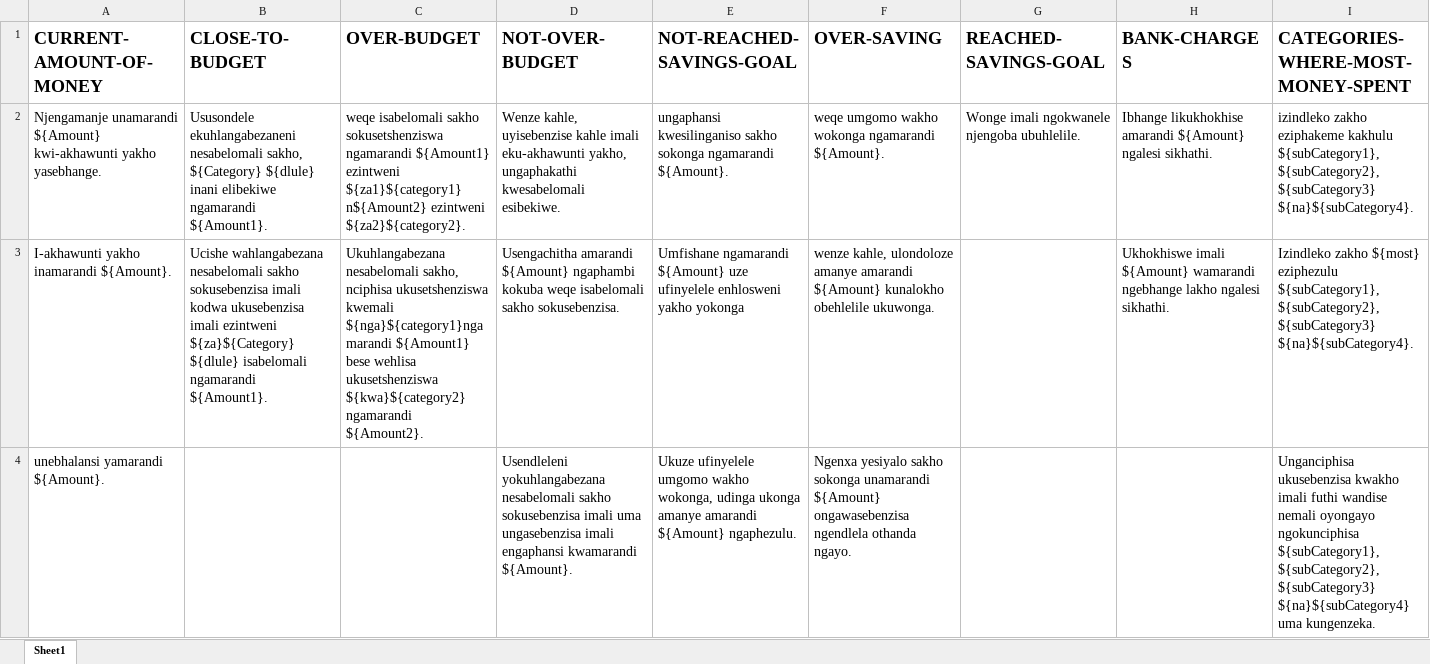
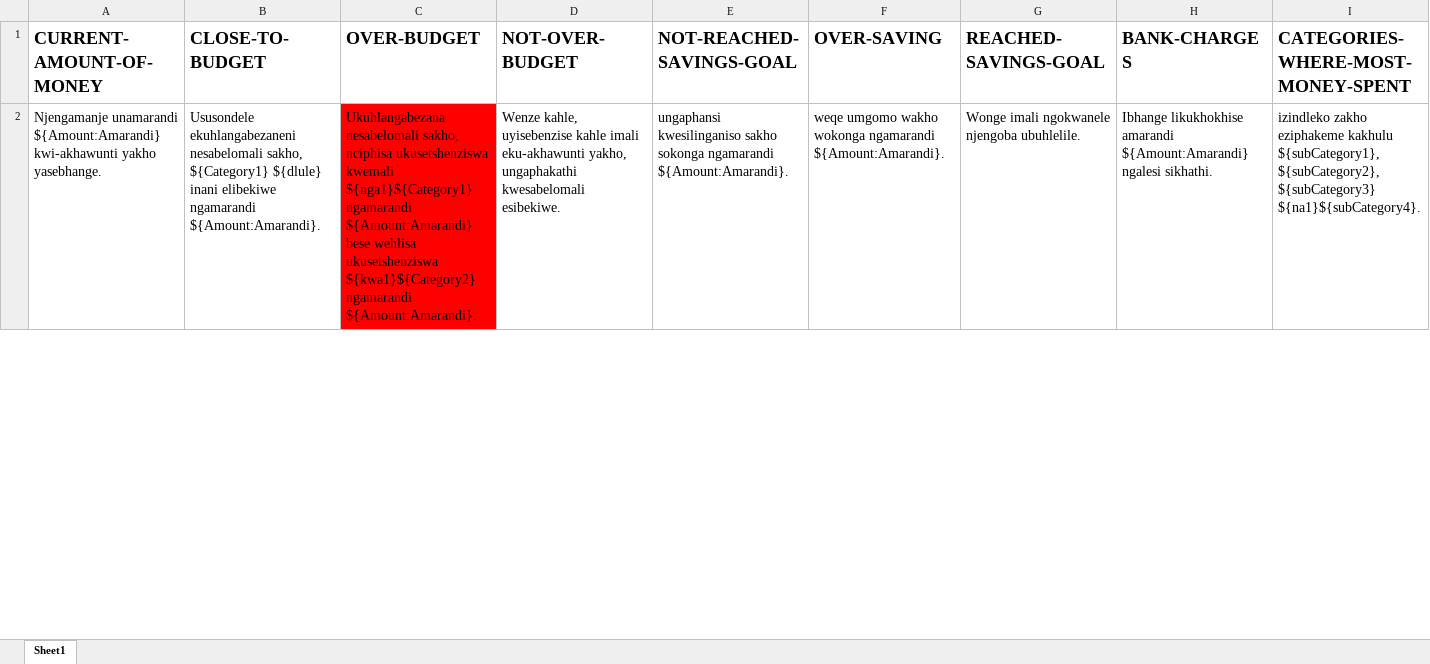
Before and after one commit to Junior-moraba/Daft, an Excel workbook: ComplexTemplates.xlsx, sheet Sheet1, drawn as a sheet; only a part is shown; values as stored, in another font and other column widths than the file's, no borders; removed rows and columns are numbered as before the commit, all else as after; the diff covers the shown part only; the diff names each change by its address in the sheet, - before the commit and + after, or states it on an @@ line.

```diff
--- a/ComplexTemplates.xlsx (sheet Sheet1)
+++ b/ComplexTemplates.xlsx (sheet Sheet1)
-A2 (CURRENT-AMOUNT-OF-MONEY): Njengamanje unamarandi ${Amount} kwi-akhawunti yakho…
+A2 (CURRENT-AMOUNT-OF-MONEY): Njengamanje unamarandi ${Amount:Amarandi} kwi-akhawunti yakho…
-B2 (CLOSE-TO-BUDGET): …nesabelomali sakho, ${Category} ${dlule} inani elibekiwe ngamarandi ${Amount1}.
+B2 (CLOSE-TO-BUDGET): …nesabelomali sakho, ${Category1} ${dlule} inani elibekiwe ngamarandi ${Amount:Amarandi}.
-C2 (OVER-BUDGET): weqe isabelomali sakho sokusetshenziswa ngamarandi ${Amount1} ezintweni ${za1}${category1} n${Amount2} ezintweni ${za2}${category2}.
+C2 (OVER-BUDGET): Ukuhlangabezana nesabelomali sakho, nciphisa ukusetshenziswa kwemali ${nga1}${Category1} ngamarandi ${Amount:Amarandi} bese wehlisa ukusetshenziswa ${kwa1}${Category2} ngamarandi ${Amount:Amarandi}.
-C2 fill: none
+C2 fill: #FF0000
-E2 (NOT-REACHED-SAVINGS-GOAL): …sokonga ngamarandi ${Amount}.
+E2 (NOT-REACHED-SAVINGS-GOAL): …sokonga ngamarandi ${Amount:Amarandi}.
-F2 (OVER-SAVING): …wokonga ngamarandi ${Amount}.
+F2 (OVER-SAVING): …wokonga ngamarandi ${Amount:Amarandi}.
-H2 (BANK-CHARGES): …likukhokhise amarandi ${Amount} ngalesi sikhathi.
+H2 (BANK-CHARGES): …likukhokhise amarandi ${Amount:Amarandi} ngalesi sikhathi.
-I2: …${subCategory2}, ${subCategory3} ${na}${subCategory4}.
+I2: …${subCategory2}, ${subCategory3} ${na1}${subCategory4}.
-row 3: I-akhawunti yakho inamarandi ${Amount}. | Ucishe wahlangabezana nesabelomali sakho sokusebenzisa imali kodwa ukusebenzisa imali ezintweni ${za}${Category} ${dlule} isabelomali ngamarandi ${Amount1}. | Ukuhlangabezana nesabelomali sakho, nciphisa ukusetshenziswa kwemali ${nga}${category1}ngamarandi ${Amount1} bese wehlisa ukusetshenziswa ${kwa}${category2} ngamarandi ${Amount2}. | Usengachitha amarandi ${Amount} ngaphambi kokuba weqe isabelomali sakho sokusebenzisa. | Umfishane ngamarandi ${Amount} uze ufinyelele enhlosweni yakho yokonga | wenze kahle, ulondoloze amanye amarandi ${Amount} kunalokho obehlelile ukuwonga. |  | Ukhokhiswe imali ${Amount} wamarandi ngebhange lakho ngalesi sikhathi. | Izindleko zakho ${most} eziphezulu ${subCategory1}, ${subCategory2}, ${subCategory3} ${na}${subCategory4}.
-row 4: unebhalansi yamarandi ${Amount}. |  |  | Usendleleni yokuhlangabezana nesabelomali sakho sokusebenzisa imali uma ungasebenzisa imali engaphansi kwamarandi ${Amount}. | Ukuze ufinyelele umgomo wakho wokonga, udinga ukonga amanye amarandi ${Amount} ngaphezulu. | Ngenxa yesiyalo sakho sokonga unamarandi ${Amount} ongawasebenzisa ngendlela othanda ngayo. |  |  | Unganciphisa ukusebenzisa kwakho imali futhi wandise nemali oyongayo ngokunciphisa ${subCategory1}, ${subCategory2}, ${subCategory3} ${na}${subCategory4} uma kungenzeka.
```
Also changed, not shown: 2 added rows elsewhere in this sheet, 6 other files.
